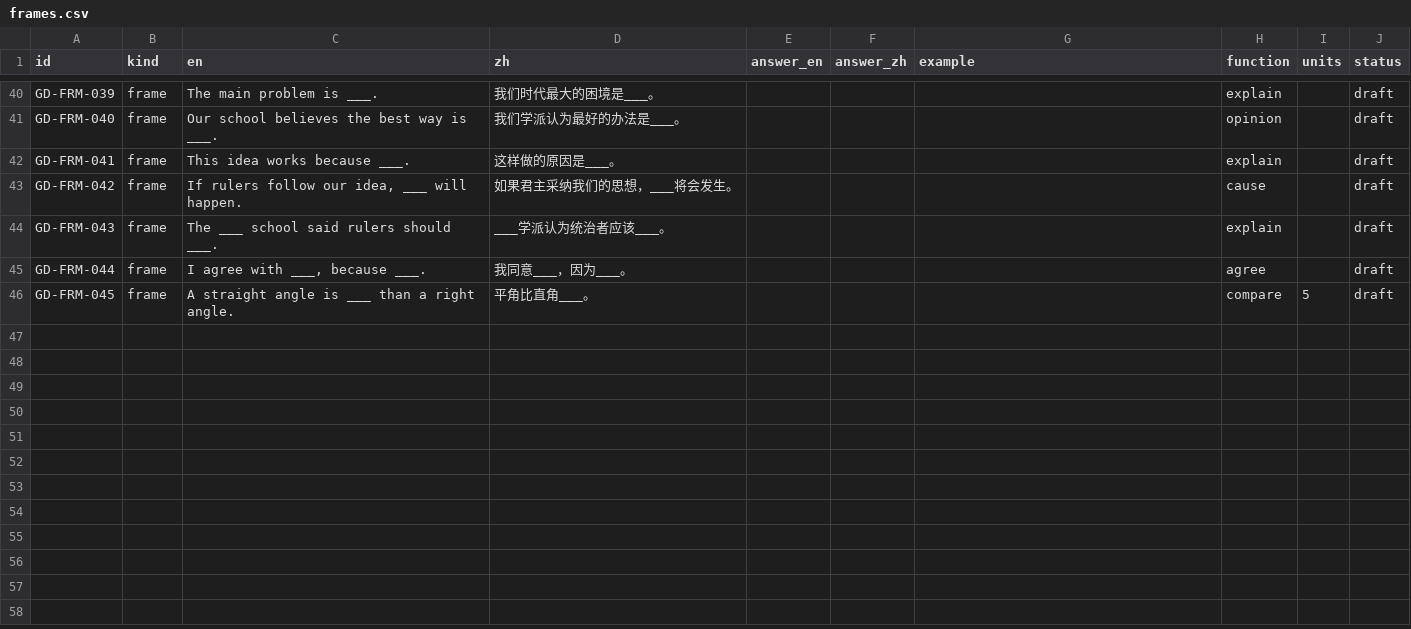
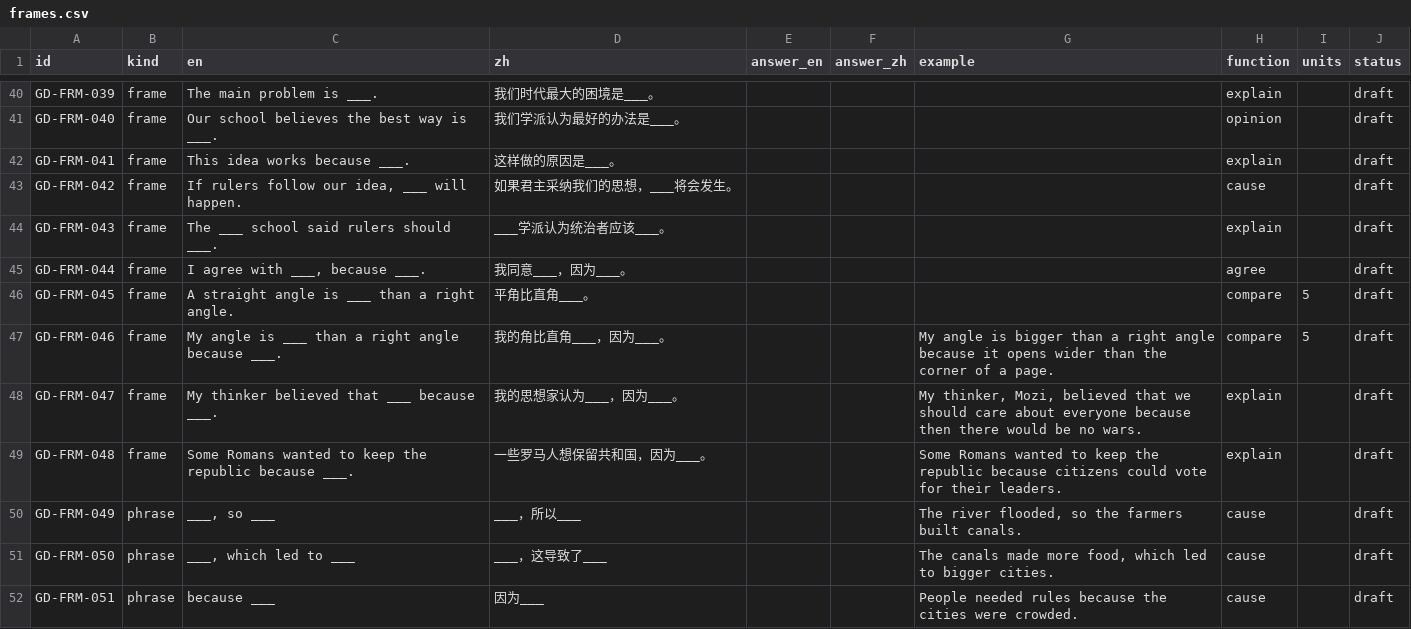
Before and after one commit to insufficientdoubt/project-chalkline, a CSV file: _extensions/chalkline/guide/data/frames.csv, drawn as a sheet; only a part is shown, gaps mark what is left out.

```diff
--- a/_extensions/chalkline/guide/data/frames.csv
+++ b/_extensions/chalkline/guide/data/frames.csv
@@ -46 +46,7 @@ GD-FRM-044,frame,"I agree with ___, because ___.",我同意___，因为___。,,,
 GD-FRM-045,frame,A straight angle is ___ than a right angle.,平角比直角___。,,,,compare,5,draft
+GD-FRM-046,frame,My angle is ___ than a right angle because ___.,我的角比直角___，因为___。,,,My angle is bigger than a right angle because it opens wider than the corner of a page.,compare,5,draft
+GD-FRM-047,frame,My thinker believed that ___ because ___.,我的思想家认为___，因为___。,,,"My thinker, Mozi, believed that we should care about everyone because then there would be no wars.",explain,,draft
+GD-FRM-048,frame,Some Romans wanted to keep the republic because ___.,一些罗马人想保留共和国，因为___。,,,Some Romans wanted to keep the republic because citizens could vote for their leaders.,explain,,draft
+GD-FRM-049,phrase,"___, so ___",___，所以___,,,"The river flooded, so the farmers built canals.",cause,,draft
+GD-FRM-050,phrase,"___, which led to ___",___，这导致了___,,,"The canals made more food, which led to bigger cities.",cause,,draft
+GD-FRM-051,phrase,because ___,因为___,,,People needed rules because the cities were crowded.,cause,,draft
```
Also changed, not shown: 22 other files.
